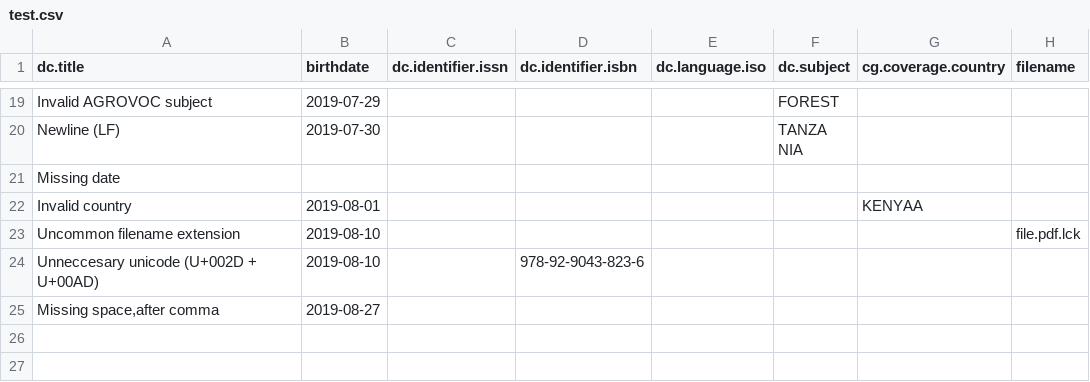
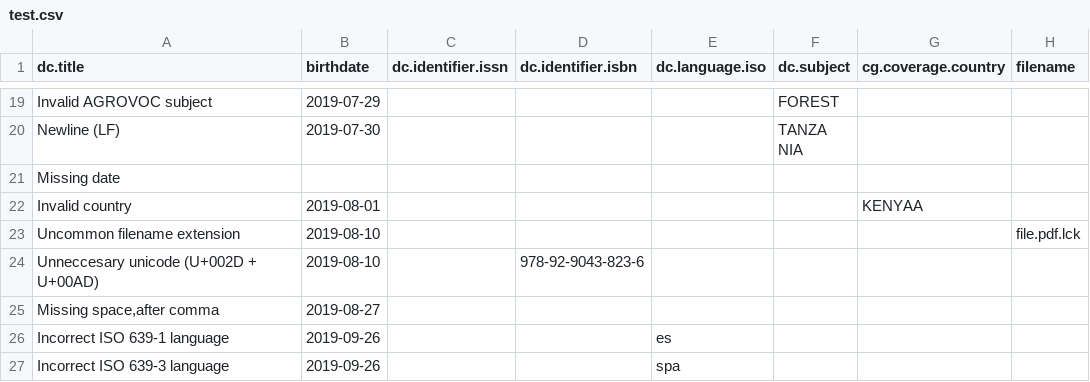
Before and after one commit to ilri/csv-metadata-quality, a CSV file: data/test.csv, drawn as a sheet; only a part is shown, gaps mark what is left out; the diff names each change by its address in the sheet, - before the commit and + after, or states it on an @@ line.

Commit message:
Experimental language detection using langid
Works decenty well assuming the title, abstract, and citation fields
are an accurate representation of the language as identified by the
language field. Handles ISO 639-1 (alpha 2) and ISO 639-3 (alpha 3)
values seamlessly.

This includes updated pipenv environment, test data, pytest tests
for both correct and incorrect ISO 639-1 and ISO 639-3 languages,
and a new command line option "-e".

```diff
--- a/data/test.csv
+++ b/data/test.csv
+row 26: Incorrect ISO 639-1 language | 2019-09-26 |  |  | es
+row 27: Incorrect ISO 639-3 language | 2019-09-26 |  |  | spa
```
Also changed, not shown: 4 other files.
